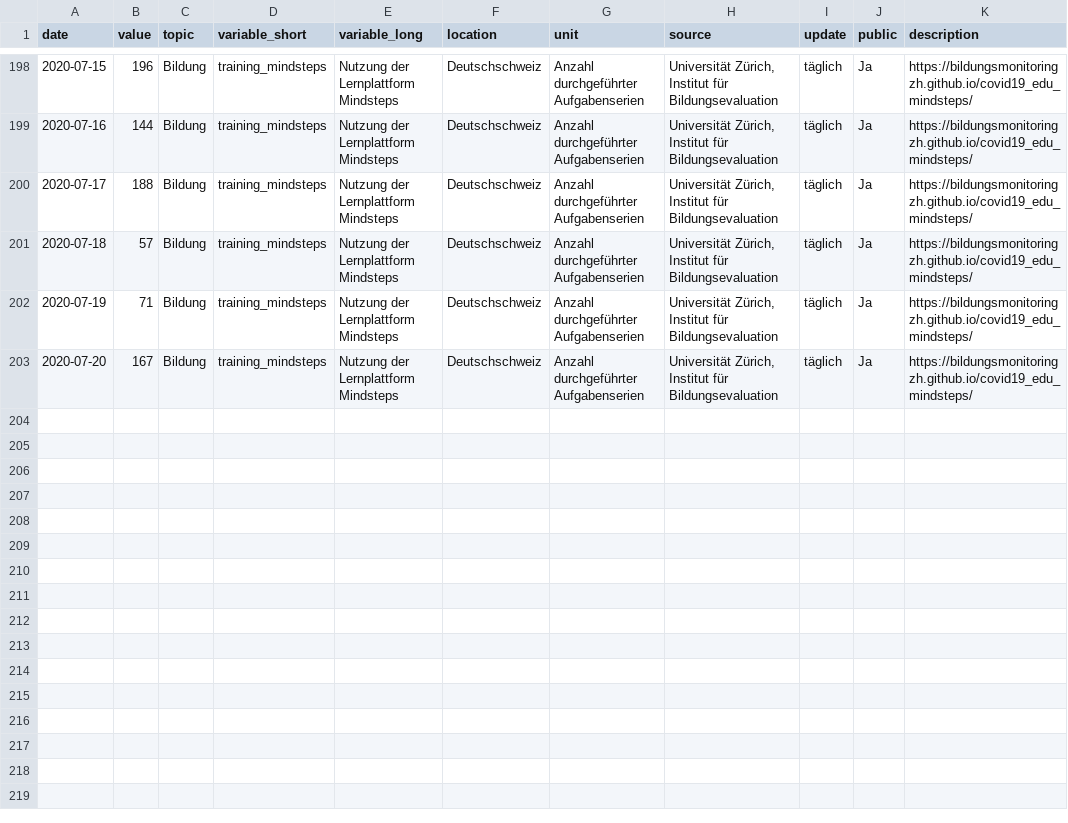
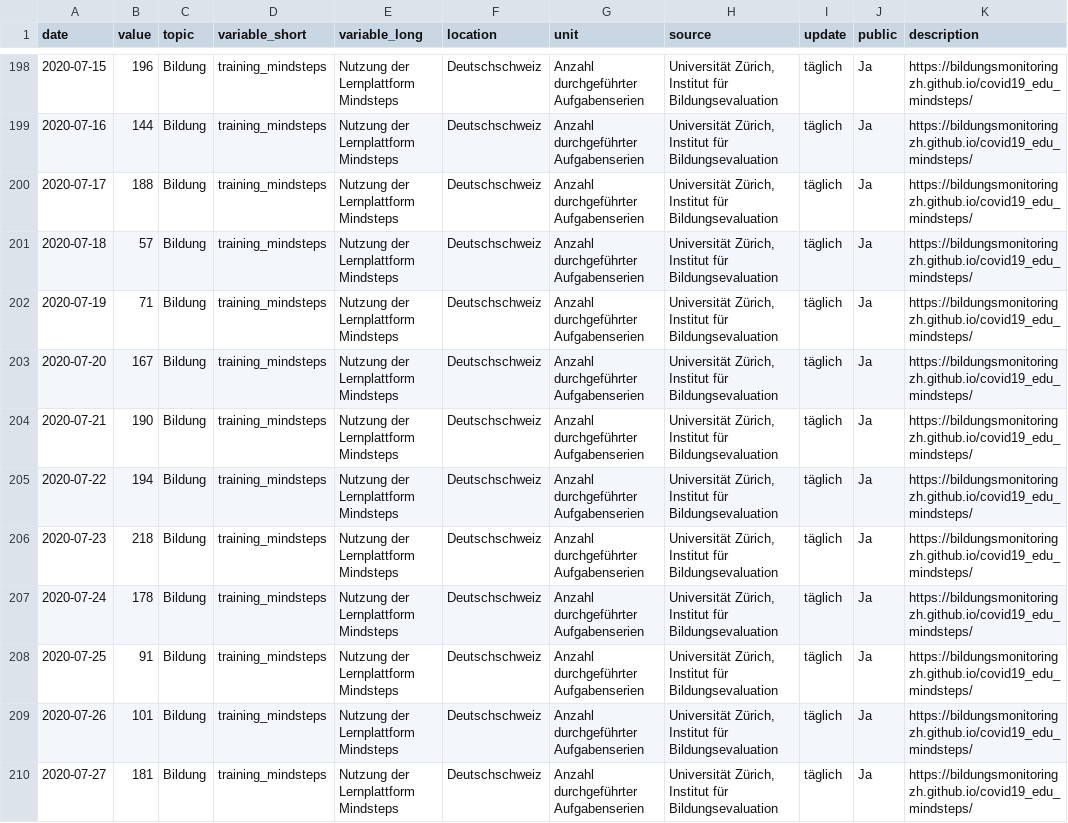
Before and after one commit to bildungsplanungZH/covid19_edu_mindsteps, a CSV file: Bildung_LernplattformMindsteps.csv, drawn as a sheet; only a part is shown, gaps mark what is left out.

```diff
--- a/Bildung_LernplattformMindsteps.csv
+++ b/Bildung_LernplattformMindsteps.csv
@@ -203 +203,8 @@
 2020-07-20,167,"Bildung","training_mindsteps","Nutzung der Lernplattform Mindsteps","Deutschschweiz","Anzahl durchgeführter Aufgabenserien","Universität Zürich, Institut für Bildungsevaluation","täglich","Ja","https://bildungsmonitoringzh.github.io/covid19_edu_mindsteps/"
+2020-07-21,190,"Bildung","training_mindsteps","Nutzung der Lernplattform Mindsteps","Deutschschweiz","Anzahl durchgeführter Aufgabenserien","Universität Zürich, Institut für Bildungsevaluation","täglich","Ja","https://bildungsmonitoringzh.github.io/covid19_edu_mindsteps/"
+2020-07-22,194,"Bildung","training_mindsteps","Nutzung der Lernplattform Mindsteps","Deutschschweiz","Anzahl durchgeführter Aufgabenserien","Universität Zürich, Institut für Bildungsevaluation","täglich","Ja","https://bildungsmonitoringzh.github.io/covid19_edu_mindsteps/"
+2020-07-23,218,"Bildung","training_mindsteps","Nutzung der Lernplattform Mindsteps","Deutschschweiz","Anzahl durchgeführter Aufgabenserien","Universität Zürich, Institut für Bildungsevaluation","täglich","Ja","https://bildungsmonitoringzh.github.io/covid19_edu_mindsteps/"
+2020-07-24,178,"Bildung","training_mindsteps","Nutzung der Lernplattform Mindsteps","Deutschschweiz","Anzahl durchgeführter Aufgabenserien","Universität Zürich, Institut für Bildungsevaluation","täglich","Ja","https://bildungsmonitoringzh.github.io/covid19_edu_mindsteps/"
+2020-07-25,91,"Bildung","training_mindsteps","Nutzung der Lernplattform Mindsteps","Deutschschweiz","Anzahl durchgeführter Aufgabenserien","Universität Zürich, Institut für Bildungsevaluation","täglich","Ja","https://bildungsmonitoringzh.github.io/covid19_edu_mindsteps/"
+2020-07-26,101,"Bildung","training_mindsteps","Nutzung der Lernplattform Mindsteps","Deutschschweiz","Anzahl durchgeführter Aufgabenserien","Universität Zürich, Institut für Bildungsevaluation","täglich","Ja","https://bildungsmonitoringzh.github.io/covid19_edu_mindsteps/"
+2020-07-27,181,"Bildung","training_mindsteps","Nutzung der Lernplattform Mindsteps","Deutschschweiz","Anzahl durchgeführter Aufgabenserien","Universität Zürich, Institut für Bildungsevaluation","täglich","Ja","https://bildungsmonitoringzh.github.io/covid19_edu_mindsteps/"
```
